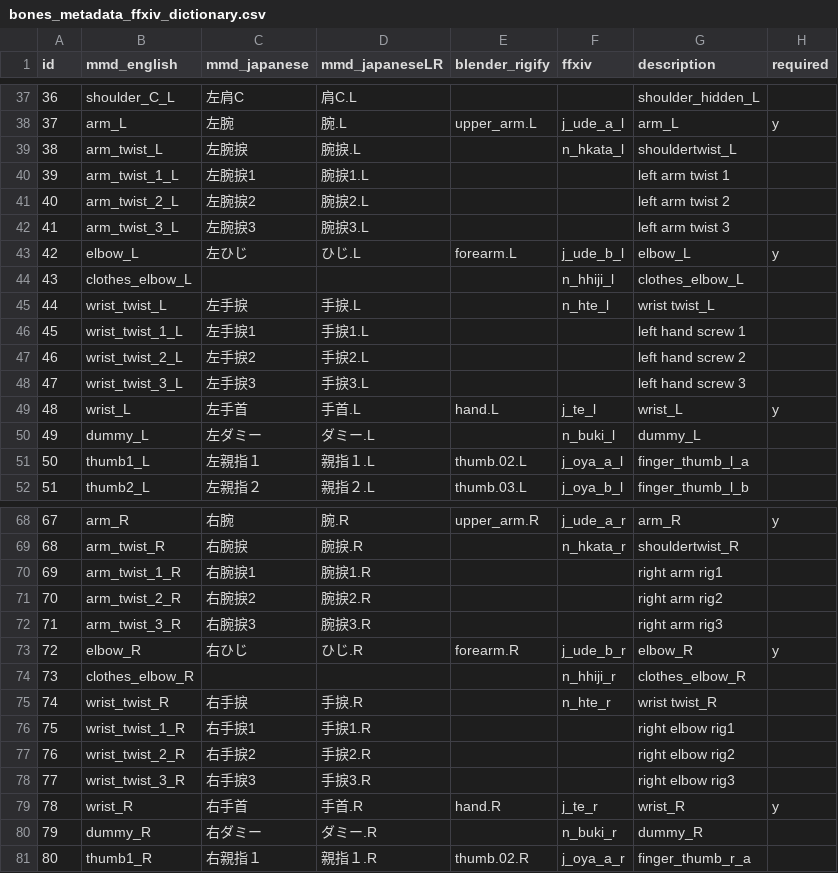
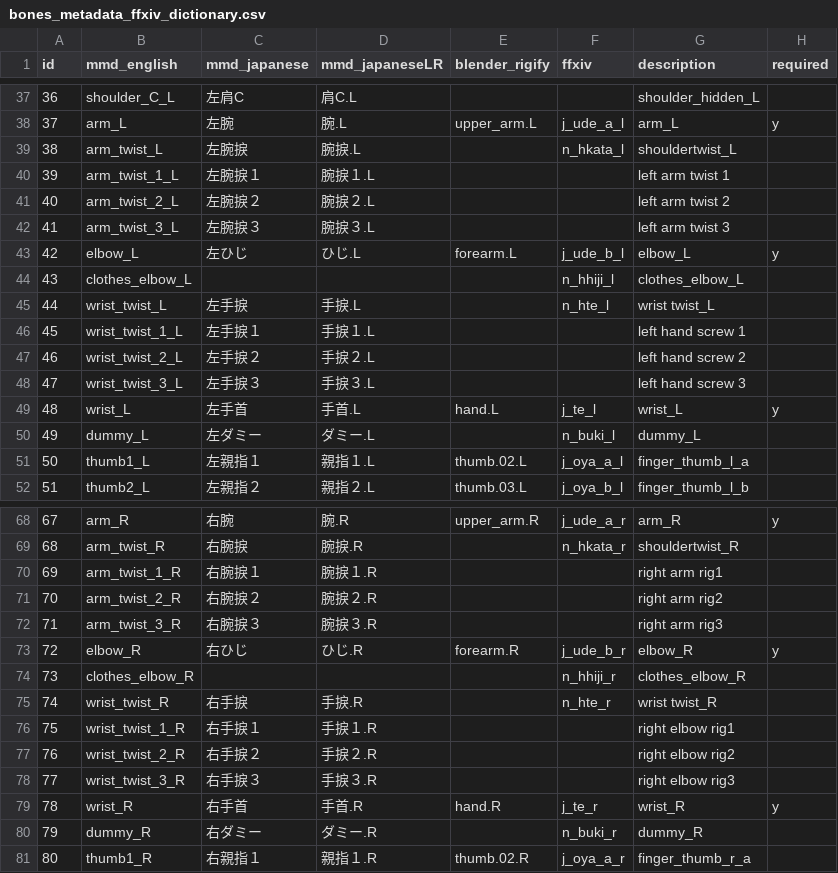
Before and after one commit to wikid24/ffxiv_mmd_tools_helper, a CSV file: ffxiv_mmd_tools_helper/data/bones_metadata_ffxiv_dictionary.csv, drawn as a sheet; only a part is shown, gaps mark what is left out; the diff covers the shown part only; the diff names each change by its address in the sheet, - before the commit and + after, or states it on an @@ line.

Commit message:
added new methods for getting bone by bone name, refactor of add_foot_leg_ik, update to bone dictionary for japanese/japaneseLR

```diff
--- a/ffxiv_mmd_tools_helper/data/bones_metadata_ffxiv_dictionary.csv
+++ b/ffxiv_mmd_tools_helper/data/bones_metadata_ffxiv_dictionary.csv
-C40 (mmd_japanese): 左腕捩1
+C40 (mmd_japanese): 左腕捩１
-D40 (mmd_japaneseLR): 腕捩1.L
+D40 (mmd_japaneseLR): 腕捩１.L
-C41 (mmd_japanese): 左腕捩2
+C41 (mmd_japanese): 左腕捩２
-D41 (mmd_japaneseLR): 腕捩2.L
+D41 (mmd_japaneseLR): 腕捩２.L
-C42 (mmd_japanese): 左腕捩3
+C42 (mmd_japanese): 左腕捩３
-D42 (mmd_japaneseLR): 腕捩3.L
+D42 (mmd_japaneseLR): 腕捩３.L
-C46 (mmd_japanese): 左手捩1
+C46 (mmd_japanese): 左手捩１
-D46 (mmd_japaneseLR): 手捩1.L
+D46 (mmd_japaneseLR): 手捩１.L
-C47 (mmd_japanese): 左手捩2
+C47 (mmd_japanese): 左手捩２
-D47 (mmd_japaneseLR): 手捩2.L
+D47 (mmd_japaneseLR): 手捩２.L
-C48 (mmd_japanese): 左手捩3
+C48 (mmd_japanese): 左手捩３
-D48 (mmd_japaneseLR): 手捩3.L
+D48 (mmd_japaneseLR): 手捩３.L
-C70 (mmd_japanese): 右腕捩1
+C70 (mmd_japanese): 右腕捩１
-D70 (mmd_japaneseLR): 腕捩1.R
+D70 (mmd_japaneseLR): 腕捩１.R
-C71 (mmd_japanese): 右腕捩2
+C71 (mmd_japanese): 右腕捩２
-D71 (mmd_japaneseLR): 腕捩2.R
+D71 (mmd_japaneseLR): 腕捩２.R
-C72 (mmd_japanese): 右腕捩3
+C72 (mmd_japanese): 右腕捩３
-D72 (mmd_japaneseLR): 腕捩3.R
+D72 (mmd_japaneseLR): 腕捩３.R
-C76 (mmd_japanese): 右手捩1
+C76 (mmd_japanese): 右手捩１
-D76 (mmd_japaneseLR): 手捩1.R
+D76 (mmd_japaneseLR): 手捩１.R
-C77 (mmd_japanese): 右手捩2
+C77 (mmd_japanese): 右手捩２
-D77 (mmd_japaneseLR): 手捩2.R
+D77 (mmd_japaneseLR): 手捩２.R
-C78 (mmd_japanese): 右手捩3
+C78 (mmd_japanese): 右手捩３
-D78 (mmd_japaneseLR): 手捩3.R
+D78 (mmd_japaneseLR): 手捩３.R
```
Also changed, not shown: 20 edited cells elsewhere in this file, 3 other files.
